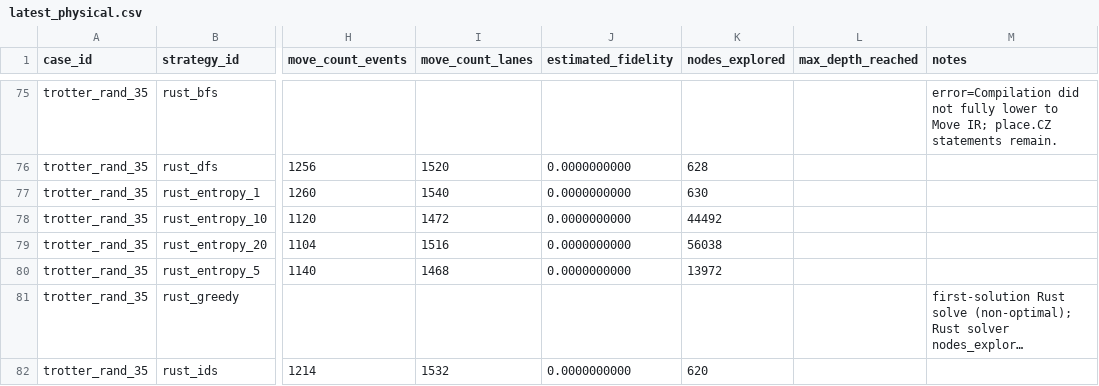
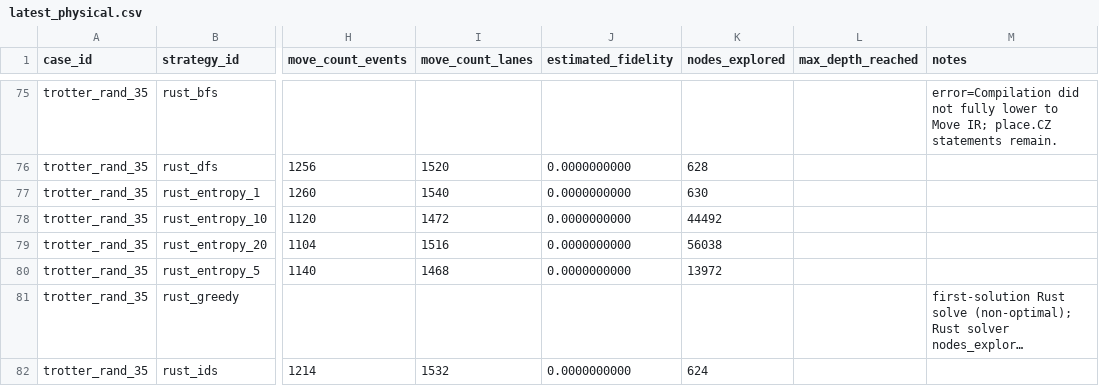
Before and after one commit to QuEraComputing/bloqade-lanes, a CSV file: python/benchmarks/harness/latest_physical.csv, drawn as a sheet; only a part is shown, gaps mark what is left out; long unchanged cells end in …; the diff names each change by its address in the sheet, - before the commit and + after, or states it on an @@ line.

Commit message:
chore(benchmarks): bump trotter_rand_35/rust_ids nodes_explored baseline 620 → 624
The IDS frontier bug fixes on this branch — `6821b99 fix(search): IDS
frontier — h_score-primary ordering` and `f941ded fix(search): break IDS
h-plateau cycles via reversal-aware tiebreaker` — shift the IDS
exploration trajectory slightly. On the trotter_rand_35 case this means
4 extra node expansions (620 → 624, +0.65%) to reach the same
solution quality (moves=1214, lanes=1532 unchanged).

The benchmark harness treats any nodes_explored increase as a hard
fail, so update the single affected baseline cell. Time columns are
left as-is to avoid polluting dev-machine baselines with CI-runner
timings (CI is ~3× slower; not gated). Every other row is unchanged
and matches main.

No code change.

```diff
--- a/python/benchmarks/harness/latest_physical.csv
+++ b/python/benchmarks/harness/latest_physical.csv
-K82 (nodes_explored): 620
+K82 (nodes_explored): 624
```
